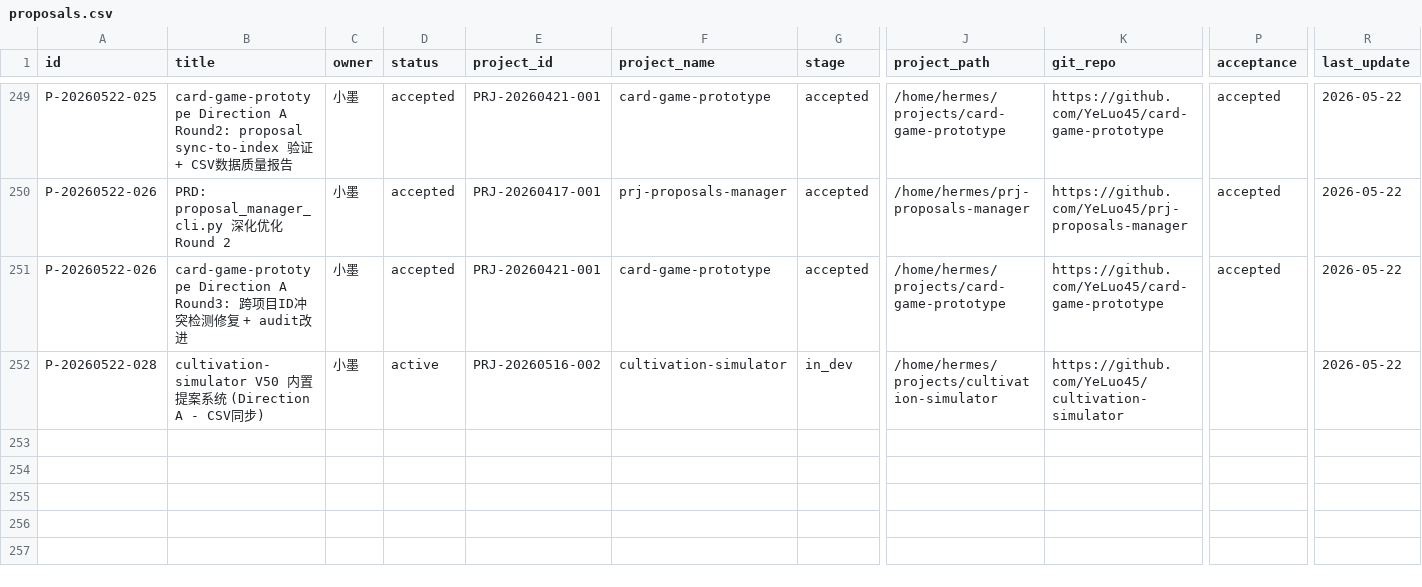
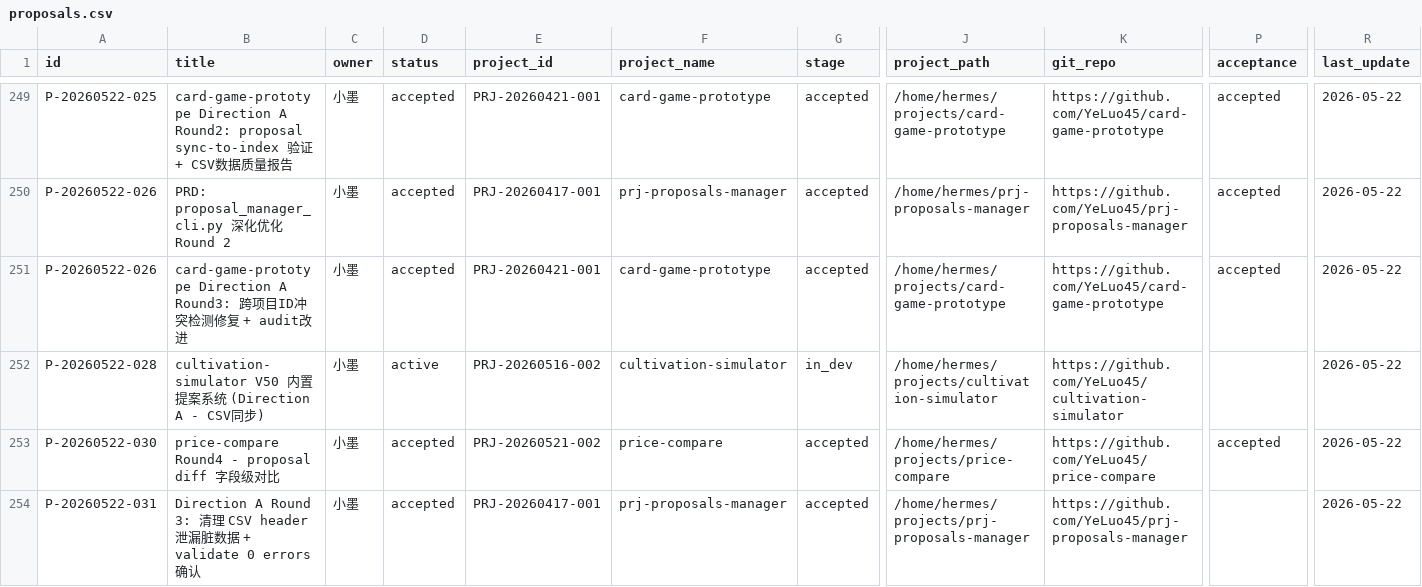
Before and after one commit to YeLuo45/proposals-document, a CSV file: proposals.csv, drawn as a sheet; only a part is shown, gaps mark what is left out; rows hold the shown columns only; the diff names each change by its address in the sheet, - before the commit and + after, or states it on an @@ line.

Commit message:
feat: price-compare Round4 - proposal diff 增强 (--only-diff/--only-same/--fields)

```diff
--- a/proposals.csv
+++ b/proposals.csv
+row 253: P-20260522-030 | price-compare Round4 - proposal diff 字段级对比 | 小墨 | accepted | PRJ-20260521-002 | price-compare | accepted | /home/hermes/projects/price-compare | https://github.com/YeLuo45/price-compare | accepted | 2026-05-22
+row 254: P-20260522-031 | Direction A Round 3: 清理 CSV header 泄漏脏数据 + validate 0 errors 确认 | 小墨 | accepted | PRJ-20260417-001 | prj-proposals-manager | accepted | /home/hermes/projects/prj-proposals-manager | https://github.com/YeLuo45/prj-proposals-manager |  | 2026-05-22
```
Also changed, not shown: projects.csv, 5 other files.
